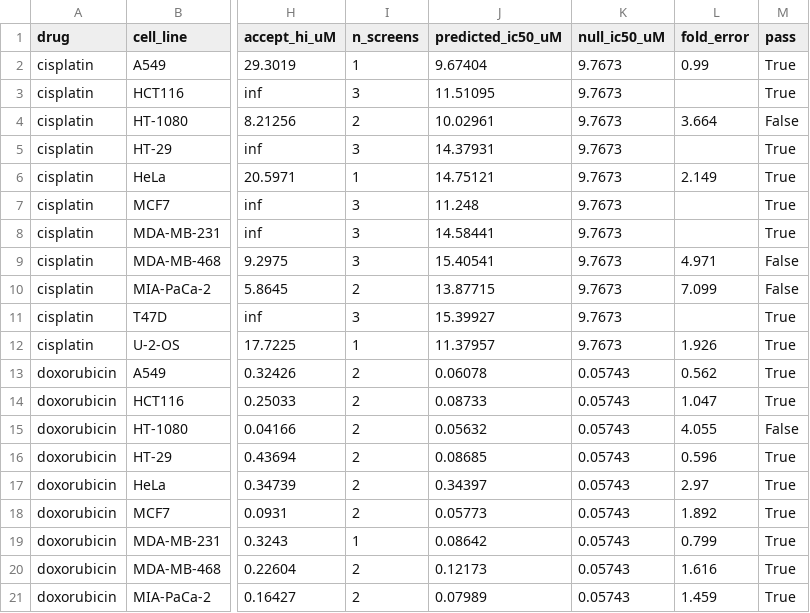
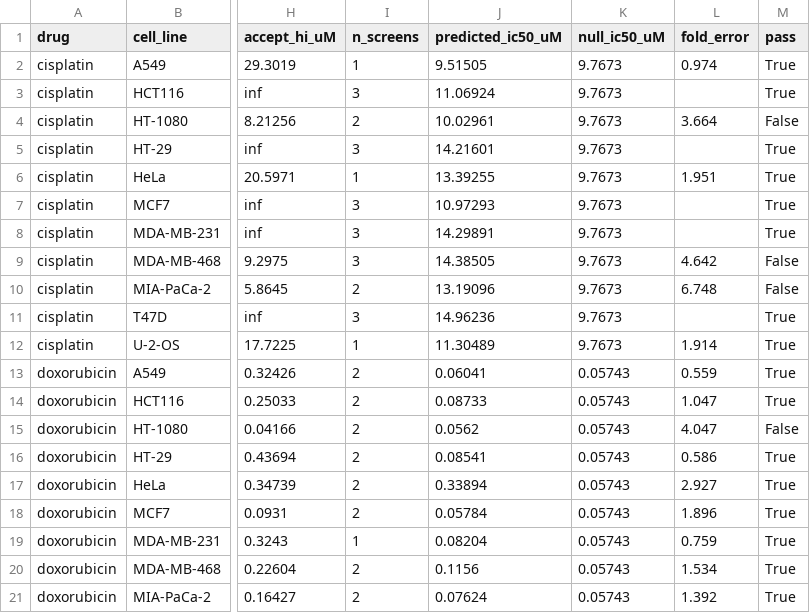
Before and after one commit to Rockman6/CellSim-3D-Multicellular-Biology-Drug-Testing-Simulator, a CSV file: benchmarks/cell/gdsc_validation_results.csv, drawn as a sheet; only a part is shown, gaps mark what is left out; the diff covers the shown part only; the diff names each change by its address in the sheet, - before the commit and + after, or states it on an @@ line.

Commit message:
Library carries its fitted constants; p53 kills only with damage signalling
Seven of the ten library drugs were running placeholder constants that
the GDSC fit had replaced only in its summary file: nutlin-3a 77x too
potent (A549 IC50 0.063 uM against GDSC's 4-7), SN-38 and gemcitabine
over 100x too weak, etoposide 10x, 5-FU 6x, docetaxel and vinorelbine
~1.4x. validate_gdsc.py --write-library now writes fits into
library.py, and the guard test added in the previous commit passes.

Even at its fitted constant nutlin killed 75 % of A549 and HCT116 cells
by 72 h; Tovar 2006 measured 7.6 % and 8.8 %. The same HCT116 cells die
in half when p53 rises after cisplatin (Paek 2016), so the difference is
in how p53 was raised. p53's pro-apoptotic push is now gated on ATM
activity (Params.p53_apoptosis_damage_free = 0.3, fitted to Tovar with
nutlin refitted at each step). Every drug refitted under it: held-out
GDSC span 69/91 (was 67), calls 78/91 (same), nutlin 11/11 (same).
Held out: HCT116 at 12.5 uM cisplatin, 42 % dead at 72 h against
Paek's ~50 %.

Tried and reverted: flagging nutlin a P-gp substrate. P-gp transports
it, but nutlin also blocks the pump at its active dose (Michaelis 2009),
and the engine's pump has no self-inhibition; U-2-OS went from 5.8 to
13.4 uM against GDSC1's 2.5.

Also: cellsim.cell.compound (mechanism classification, P-gp rule of
fours, borrowed-potency drugs) with tests; plan stage 3b; 1.5.1.

```diff
--- a/benchmarks/cell/gdsc_validation_results.csv
+++ b/benchmarks/cell/gdsc_validation_results.csv
-J2 (predicted_ic50_uM): 9.67404
+J2 (predicted_ic50_uM): 9.51505
-L2 (fold_error): 0.99
+L2 (fold_error): 0.974
-J3 (predicted_ic50_uM): 11.51095
+J3 (predicted_ic50_uM): 11.06924
-J5 (predicted_ic50_uM): 14.37931
+J5 (predicted_ic50_uM): 14.21601
-J6 (predicted_ic50_uM): 14.75121
+J6 (predicted_ic50_uM): 13.39255
-L6 (fold_error): 2.149
+L6 (fold_error): 1.951
-J7 (predicted_ic50_uM): 11.248
+J7 (predicted_ic50_uM): 10.97293
-J8 (predicted_ic50_uM): 14.58441
+J8 (predicted_ic50_uM): 14.29891
-J9 (predicted_ic50_uM): 15.40541
+J9 (predicted_ic50_uM): 14.38505
-L9 (fold_error): 4.971
+L9 (fold_error): 4.642
-J10 (predicted_ic50_uM): 13.87715
+J10 (predicted_ic50_uM): 13.19096
-L10 (fold_error): 7.099
+L10 (fold_error): 6.748
-J11 (predicted_ic50_uM): 15.39927
+J11 (predicted_ic50_uM): 14.96236
-J12 (predicted_ic50_uM): 11.37957
+J12 (predicted_ic50_uM): 11.30489
-L12 (fold_error): 1.926
+L12 (fold_error): 1.914
-J13 (predicted_ic50_uM): 0.06078
+J13 (predicted_ic50_uM): 0.06041
-L13 (fold_error): 0.562
+L13 (fold_error): 0.559
-J15 (predicted_ic50_uM): 0.05632
+J15 (predicted_ic50_uM): 0.0562
-L15 (fold_error): 4.055
+L15 (fold_error): 4.047
-J16 (predicted_ic50_uM): 0.08685
+J16 (predicted_ic50_uM): 0.08541
-L16 (fold_error): 0.596
+L16 (fold_error): 0.586
-J17 (predicted_ic50_uM): 0.34397
+J17 (predicted_ic50_uM): 0.33894
-L17 (fold_error): 2.97
+L17 (fold_error): 2.927
-J18 (predicted_ic50_uM): 0.05773
+J18 (predicted_ic50_uM): 0.05784
-L18 (fold_error): 1.892
+L18 (fold_error): 1.896
-J19 (predicted_ic50_uM): 0.08642
+J19 (predicted_ic50_uM): 0.08204
-L19 (fold_error): 0.799
+L19 (fold_error): 0.759
-J20 (predicted_ic50_uM): 0.12173
+J20 (predicted_ic50_uM): 0.1156
-L20 (fold_error): 1.616
+L20 (fold_error): 1.534
-J21 (predicted_ic50_uM): 0.07989
+J21 (predicted_ic50_uM): 0.07624
-L21 (fold_error): 1.459
+L21 (fold_error): 1.392
```
Also changed, not shown: 106 edited cells elsewhere in this file, 10 other files.
